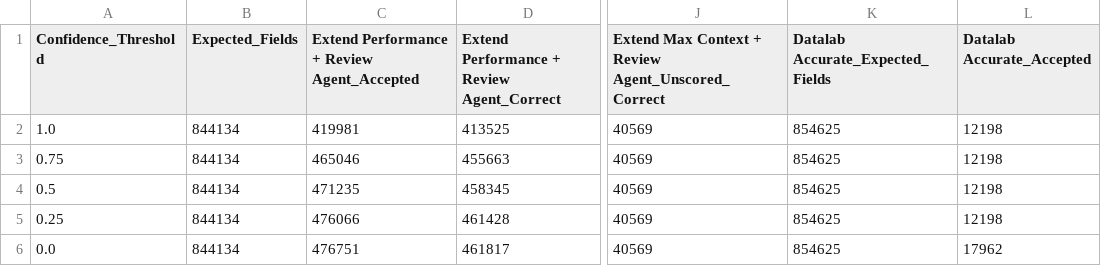
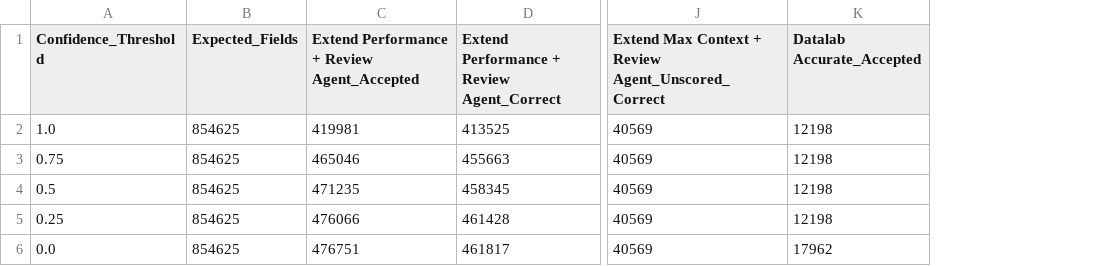
Before and after one commit to run-llama/ExtractBench, a CSV file: confidence-thresholds.csv, drawn as a sheet; only a part is shown, gaps mark what is left out; the diff names each change by its address in the sheet, - before the commit and + after, or states it on an @@ line.

Commit message:
Use the v1.2 expected-field count in the confidence thresholds

```diff
--- a/confidence-thresholds.csv
+++ b/confidence-thresholds.csv
-column K (Datalab Accurate_Expected_Fields), rows 2-6: all 854625
-B2:B6 (Expected_Fields): 844134
+B2:B6 (Expected_Fields): 854625
```
